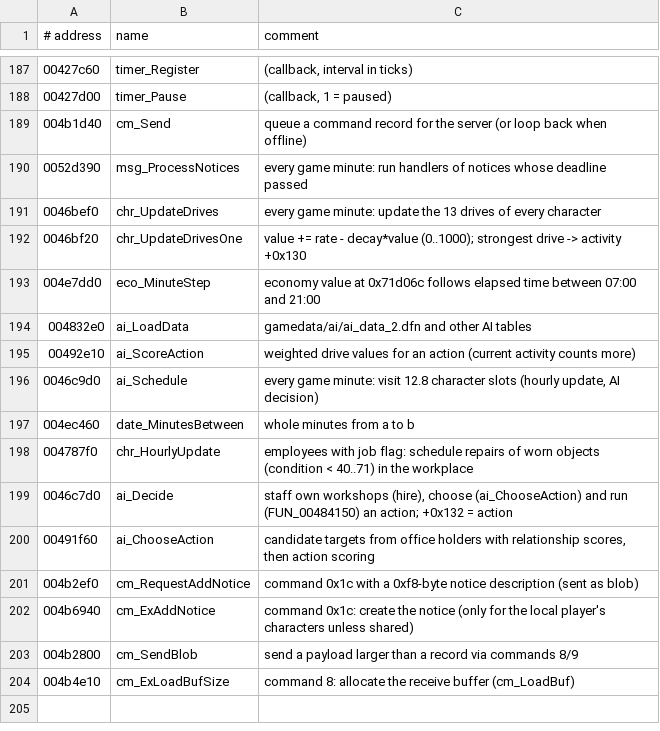
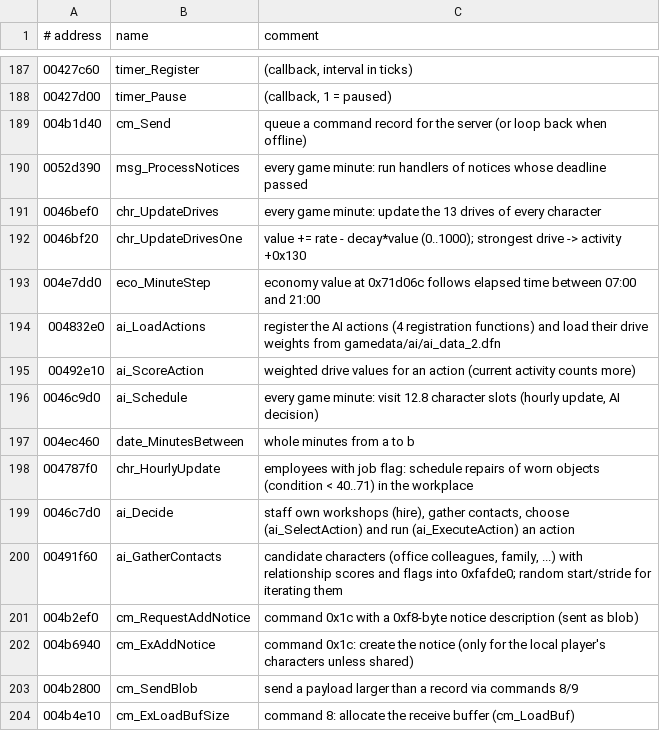
Before and after one commit to Meidimax99/guild-rs, a TSV file: re/names.tsv, drawn as a sheet; only a part is shown, gaps mark what is left out.

```diff
--- a/re/names.tsv
+++ b/re/names.tsv
@@ -193,3 +193,3 @@
 004e7dd0	eco_MinuteStep	economy value at 0x71d06c follows elapsed time between 07:00 and 21:00
-004832e0	ai_LoadData	gamedata/ai/ai_data_2.dfn and other AI tables
+004832e0	ai_LoadActions	register the AI actions (4 registration functions) and load their drive weights from gamedata/ai/ai_data_2.dfn
 00492e10	ai_ScoreAction	weighted drive values for an action (current activity counts more)
@@ -198,4 +198,4 @@
 004787f0	chr_HourlyUpdate	employees with job flag: schedule repairs of worn objects (condition < 40..71) in the workplace
-0046c7d0	ai_Decide	staff own workshops (hire), choose (ai_ChooseAction) and run (FUN_00484150) an action; +0x132 = action
-00491f60	ai_ChooseAction	candidate targets from office holders with relationship scores, then action scoring
+0046c7d0	ai_Decide	staff own workshops (hire), gather contacts, choose (ai_SelectAction) and run (ai_ExecuteAction) an action
+00491f60	ai_GatherContacts	candidate characters (office colleagues, family, ...) with relationship scores and flags into 0xfafde0; random start/stride for iterating them
 004b2ef0	cm_RequestAddNotice	command 0x1c with a 0xf8-byte notice description (sent as blob)
```
Also changed, not shown: docs/commands.tsv, 16 other files.
